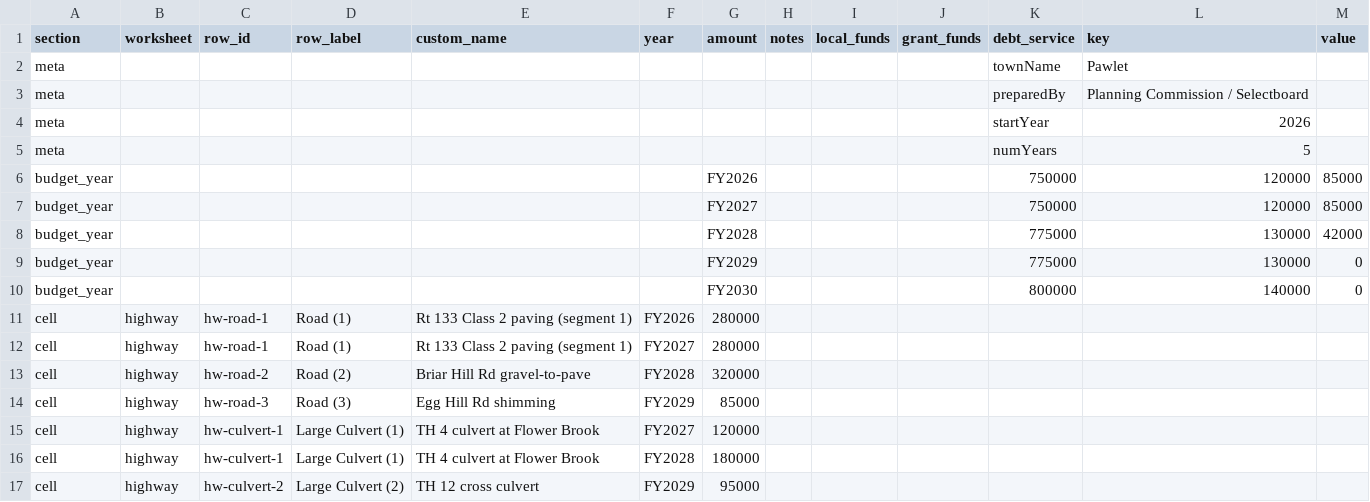
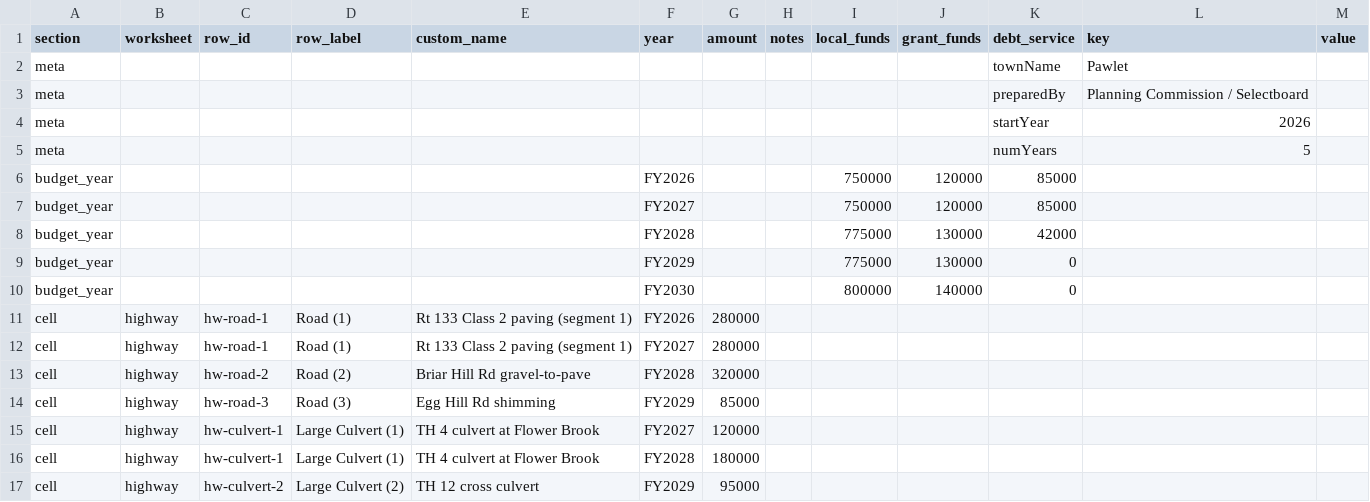
Before and after one commit to VERSO-UVM/vermont-cip-tool, a CSV file: samples/pawlet-demo.csv, drawn as a sheet; only a part is shown; removed rows and columns are numbered as before the commit, all else as after; the diff names each change by its address in the sheet, - before the commit and + after, or states it on an @@ line.

```diff
--- a/samples/pawlet-demo.csv
+++ b/samples/pawlet-demo.csv
-row 6: budget_year |  |  |  |  |  | FY2026 |  |  |  | 750000 | 120000 | 85000
-row 7: budget_year |  |  |  |  |  | FY2027 |  |  |  | 750000 | 120000 | 85000
-row 8: budget_year |  |  |  |  |  | FY2028 |  |  |  | 775000 | 130000 | 42000
-row 9: budget_year |  |  |  |  |  | FY2029 |  |  |  | 775000 | 130000 | 0
-row 10: budget_year |  |  |  |  |  | FY2030 |  |  |  | 800000 | 140000 | 0
+row 6: budget_year |  |  |  |  | FY2026 |  |  | 750000 | 120000 | 85000
+row 7: budget_year |  |  |  |  | FY2027 |  |  | 750000 | 120000 | 85000
+row 8: budget_year |  |  |  |  | FY2028 |  |  | 775000 | 130000 | 42000
+row 9: budget_year |  |  |  |  | FY2029 |  |  | 775000 | 130000 | 0
+row 10: budget_year |  |  |  |  | FY2030 |  |  | 800000 | 140000 | 0
```
